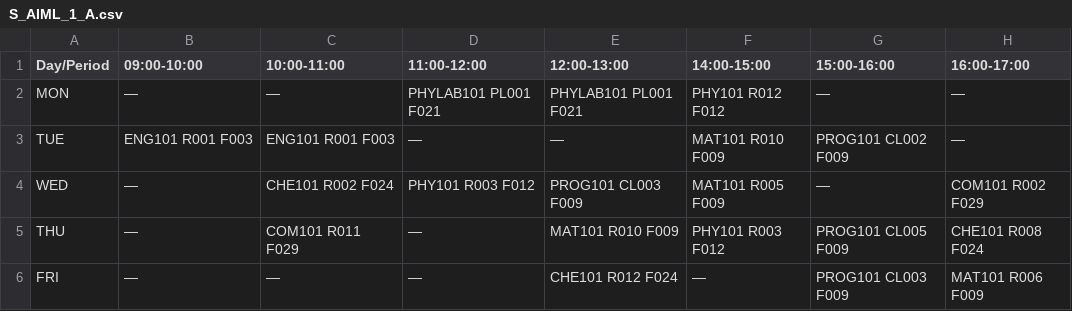
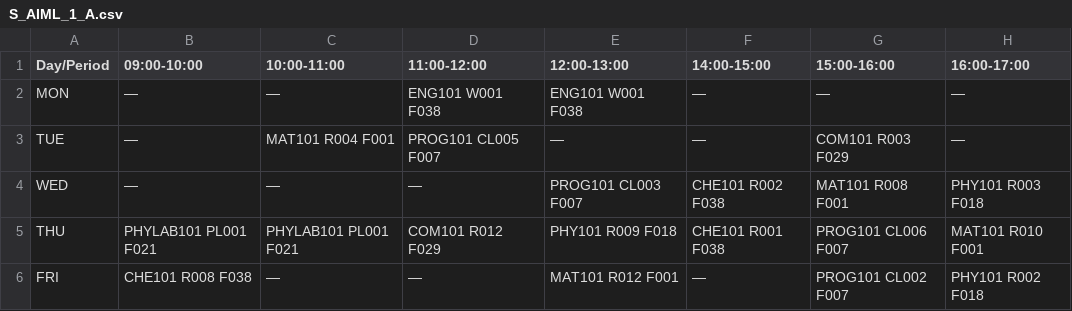
Before and after one commit to Rudra557-ctr/AI-Time-Table-Generator, a CSV file: timetables_generated/S_AIML_1_A.csv, drawn as a sheet.

```diff
--- a/timetables_generated/S_AIML_1_A.csv
+++ b/timetables_generated/S_AIML_1_A.csv
@@ -1,6 +1,6 @@
 Day/Period,09:00-10:00,10:00-11:00,11:00-12:00,12:00-13:00,14:00-15:00,15:00-16:00,16:00-17:00
-MON,—,—,PHYLAB101 PL001 F021,PHYLAB101 PL001 F021,PHY101 R012 F012,—,—
-TUE,ENG101 R001 F003,ENG101 R001 F003,—,—,MAT101 R010 F009,PROG101 CL002 F009,—
-WED,—,CHE101 R002 F024,PHY101 R003 F012,PROG101 CL003 F009,MAT101 R005 F009,—,COM101 R002 F029
-THU,—,COM101 R011 F029,—,MAT101 R010 F009,PHY101 R003 F012,PROG101 CL005 F009,CHE101 R008 F024
-FRI,—,—,—,CHE101 R012 F024,—,PROG101 CL003 F009,MAT101 R006 F009
+MON,—,—,ENG101 W001 F038,ENG101 W001 F038,—,—,—
+TUE,—,MAT101 R004 F001,PROG101 CL005 F007,—,—,COM101 R003 F029,—
+WED,—,—,—,PROG101 CL003 F007,CHE101 R002 F038,MAT101 R008 F001,PHY101 R003 F018
+THU,PHYLAB101 PL001 F021,PHYLAB101 PL001 F021,COM101 R012 F029,PHY101 R009 F018,CHE101 R001 F038,PROG101 CL006 F007,MAT101 R010 F001
+FRI,CHE101 R008 F038,—,—,MAT101 R012 F001,—,PROG101 CL002 F007,PHY101 R002 F018
```
Also changed, not shown: timetables_generated/S_AIML_2_A.csv, timetables_generated/S_AIML_3_A.csv, 38 other files.
